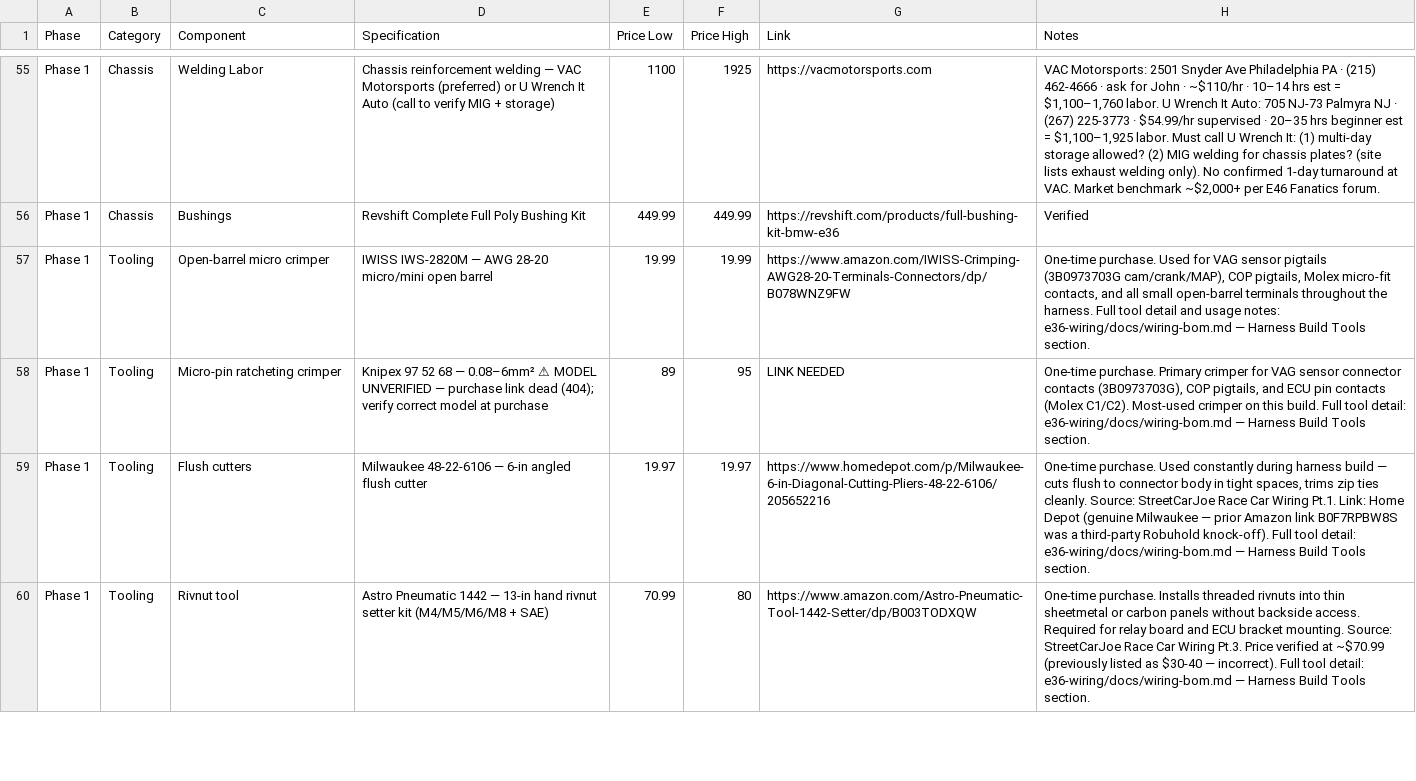
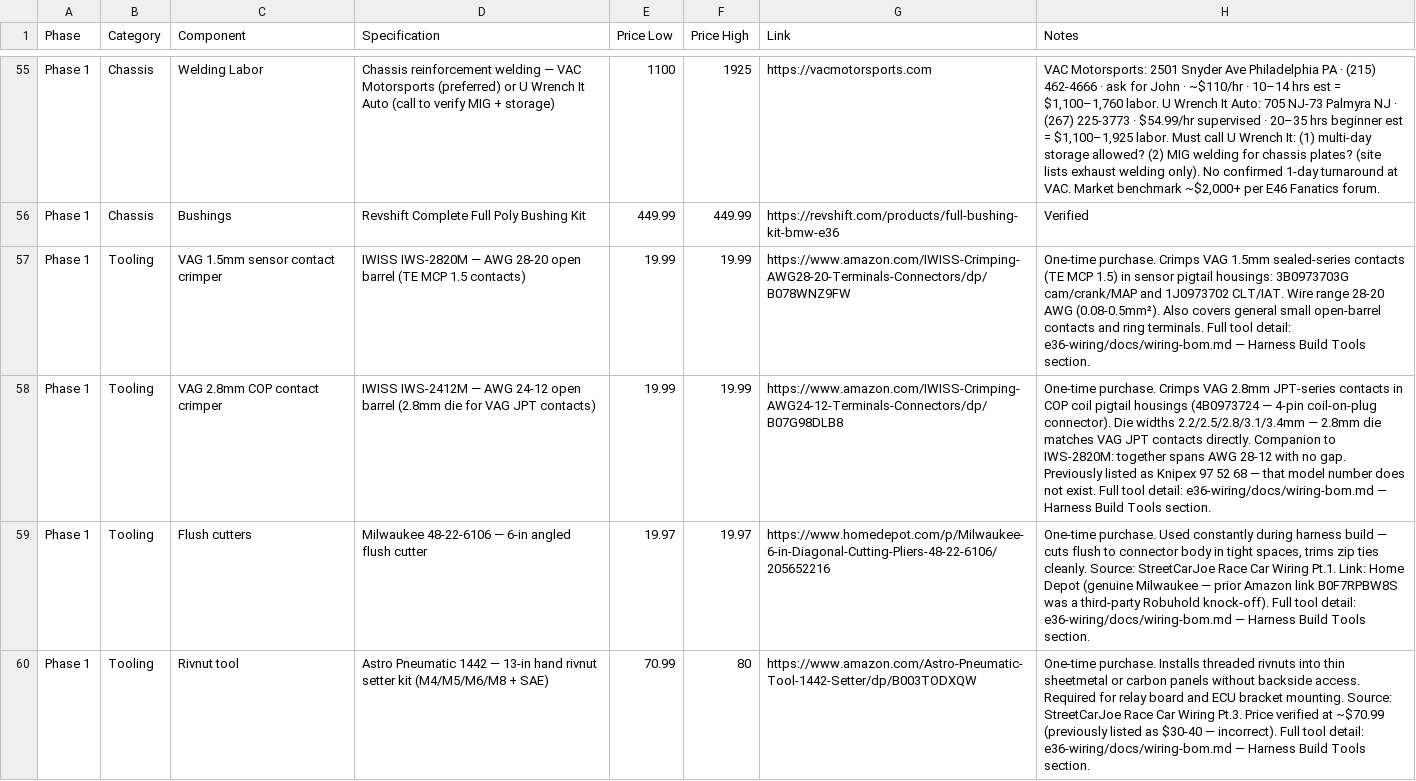
Before and after one commit to wesleyxcooper/e36-build-docs, a CSV file: E36_CSVs/E36_Phase1_Foundation.csv, drawn as a sheet; only a part is shown, gaps mark what is left out; removed rows and columns are numbered as before the commit, all else as after; the diff names each change by its address in the sheet, - before the commit and + after, or states it on an @@ line.

Commit message:
docs: replace Knipex 97 52 68 with IWISS IWS-2412M in Phase1 CSV
Remove fabricated "Knipex 97 52 68" tooling row (model does not exist).
Replace with verified IWISS IWS-2412M (Amazon B07G98DLB8, $19.99):
- VAG 2.8mm JPT contacts in COP coil housings (4B0973724)
- 2.8mm die among 5 die widths (2.2/2.5/2.8/3.1/3.4mm)
- AWG 24-12 companion to IWS-2820M (AWG 28-20)

Also correct IWS-2820M description: was incorrectly listed as covering
COP pigtails; now correctly scoped to VAG 1.5mm sensor contacts only.

```diff
--- a/E36_CSVs/E36_Phase1_Foundation.csv
+++ b/E36_CSVs/E36_Phase1_Foundation.csv
-C57 (Component): Open-barrel micro crimper
+C57 (Component): VAG 1.5mm sensor contact crimper
-D57 (Specification): …AWG 28-20 micro/mini open barrel
+D57 (Specification): …AWG 28-20 open barrel (TE MCP 1.5 contacts)
-H57 (Notes): One-time purchase. Used for VAG sensor pigtails (3B0973703G cam/crank/MAP), COP pigtails, Molex micro-fit contacts, and all small open-barrel terminals throughout the harness. Full tool detail and usage notes: e36-wiring/docs/wiring-bom.md —…
+H57 (Notes): One-time purchase. Crimps VAG 1.5mm sealed-series contacts (TE MCP 1.5) in sensor pigtail housings: 3B0973703G cam/crank/MAP and 1J0973702 CLT/IAT. Wire range 28-20 AWG (0.08-0.5mm²). Also covers general small open-barrel contacts and ring terminals. Full tool detail: e36-wiring/docs/wiring-bom.md —…
-row 58: Phase 1 | Tooling | Micro-pin ratcheting crimper | Knipex 97 52 68 — 0.08–6mm² ⚠ MODEL UNVERIFIED — purchase link dead (404); verify correct model at purchase | 89 | 95 | LINK NEEDED | One-time purchase. Primary crimper for VAG sensor connector contacts (3B0973703G), COP pigtails, and ECU pin contacts (Molex C1/C2). Most-used crimper on this build. Full tool detail: e36-wiring/docs/wiring-bom.md — Harness Build Tools section.
+row 58: Phase 1 | Tooling | VAG 2.8mm COP contact crimper | IWISS IWS-2412M — AWG 24-12 open barrel (2.8mm die for VAG JPT contacts) | 19.99 | 19.99 | https://www.amazon.com/IWISS-Crimping-AWG24-12-Terminals-Connectors/dp/B07G98DLB8 | One-time purchase. Crimps VAG 2.8mm JPT-series contacts in COP coil pigtail housings (4B0973724 — 4-pin coil-on-plug connector). Die widths 2.2/2.5/2.8/3.1/3.4mm — 2.8mm die matches VAG JPT contacts directly. Companion to IWS-2820M: together spans AWG 28-12 with no gap. Previously listed as Knipex 97 52 68 — that model number does not exist. Full tool detail: e36-wiring/docs/wiring-bom.md — Harness Build Tools section.
```
